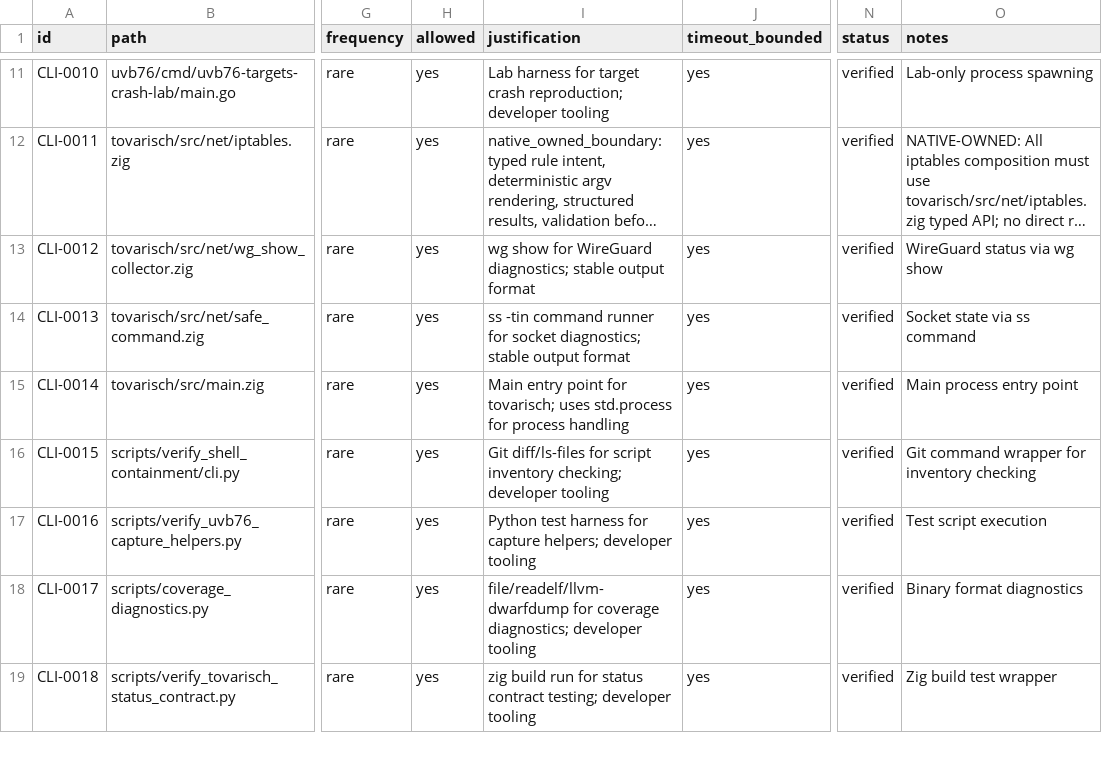
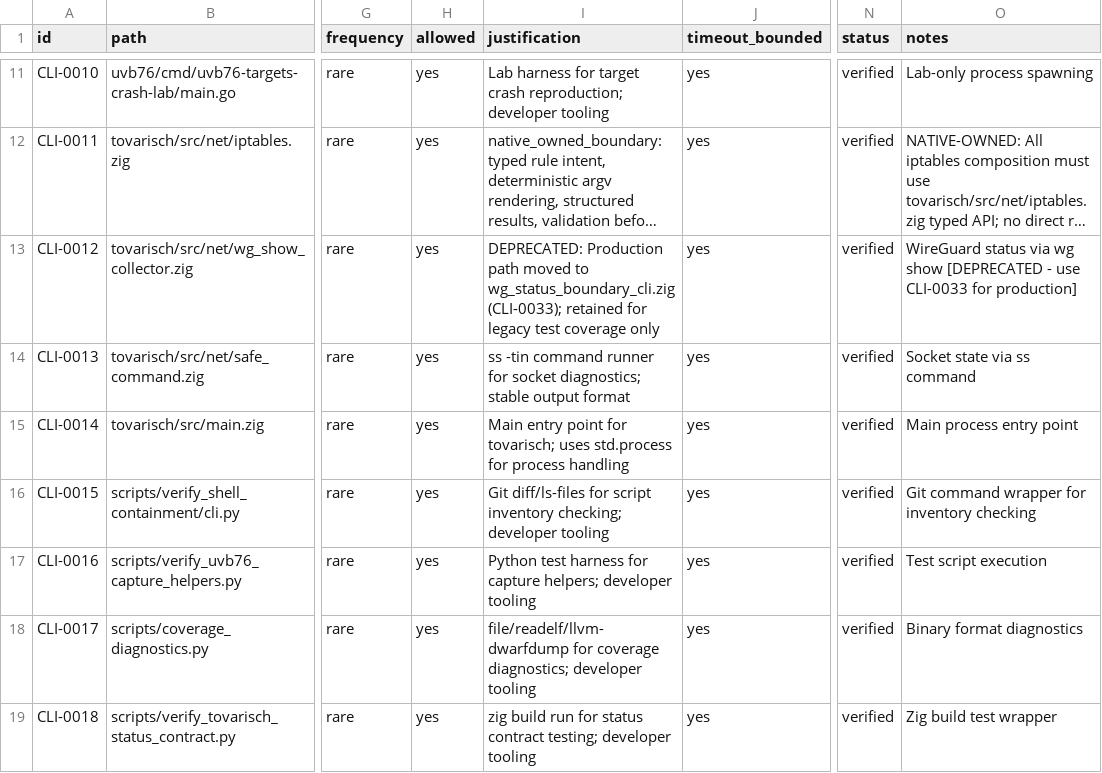
Before and after one commit to s1onique/KGB, a CSV file: docs/tooling/cli-composition-inventory.csv, drawn as a sheet; only a part is shown, gaps mark what is left out; long unchanged cells end in …; the diff names each change by its address in the sheet, - before the commit and + after, or states it on an @@ line.

Commit message:
WireGuard status boundary: production wg_peers wired to typed boundary
Phase 1 complete: wg_peers check now uses wg_status_boundary via CLI backend.

Key changes:
- status_checks.zig: Uses CliBackend via backend trait for WireGuard status
- wg_status_boundary_cli.zig: Fixed timeout (poll-interval bounded), documented Phase 1 limitations
- wg_status_boundary.zig: Renamed latest_handshake_age_sec to latest_handshake_epoch_sec per wg(8) semantics
- Tests updated for new field names

CLI inventory: CLI-0033 (new boundary) and CLI-0012 (old collector) both marked as replacement_candidate.

Phase 1 caveats documented:
- Timeout is poll-interval bounded, not exact wall-clock
- Interface identity uses implied 'wg0' (no interface name in plain dump output)

Future hardening: Parse wg show all dump with explicit interface names.

```diff
--- a/docs/tooling/cli-composition-inventory.csv
+++ b/docs/tooling/cli-composition-inventory.csv
-I13 (justification): wg show for WireGuard diagnostics; stable output format
+I13 (justification): DEPRECATED: Production path moved to wg_status_boundary_cli.zig (CLI-0033); retained for legacy test coverage only
-O13 (notes): …wg show
+O13 (notes): …wg show [DEPRECATED - use CLI-0033 for production]
```
Also changed, not shown: 4 other files.
